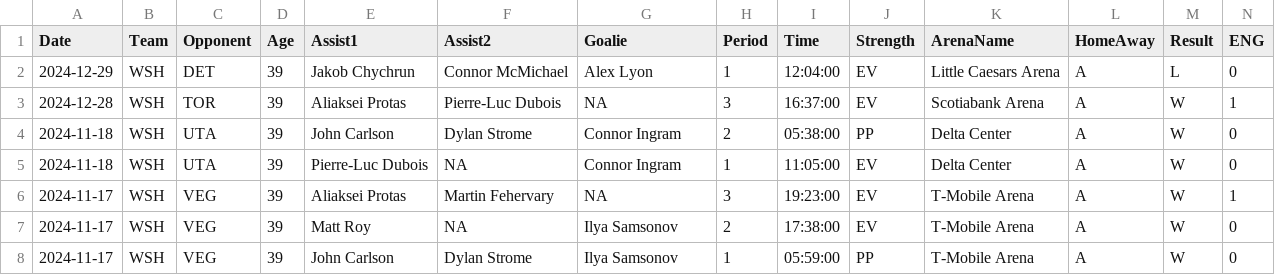
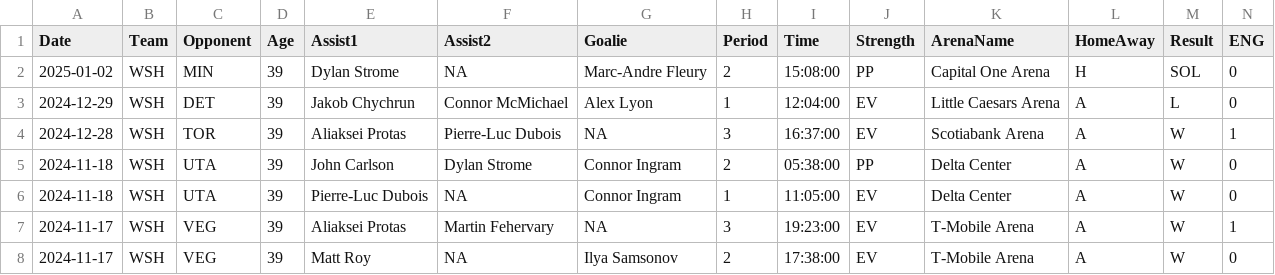
Before and after one commit to jeffreyz374/Ovi-Gretzky-Comparison-Project, a CSV file: Data/ovi-data.csv, drawn as a sheet; only a part is shown; the shorter side is filled out with more unchanged rows; rows hold the shown columns only; the diff names each change by its address in the sheet, - before the commit and + after, or states it on an @@ line.

```diff
--- a/Data/ovi-data.csv
+++ b/Data/ovi-data.csv
+row 2: 2025-01-02 | WSH | MIN | 39 | Dylan Strome | NA | Marc-Andre Fleury | 2 | 15:08:00 | PP | Capital One Arena | H | SOL | 0
```
Also changed, not shown: Data/ovi-potential-games.csv.
